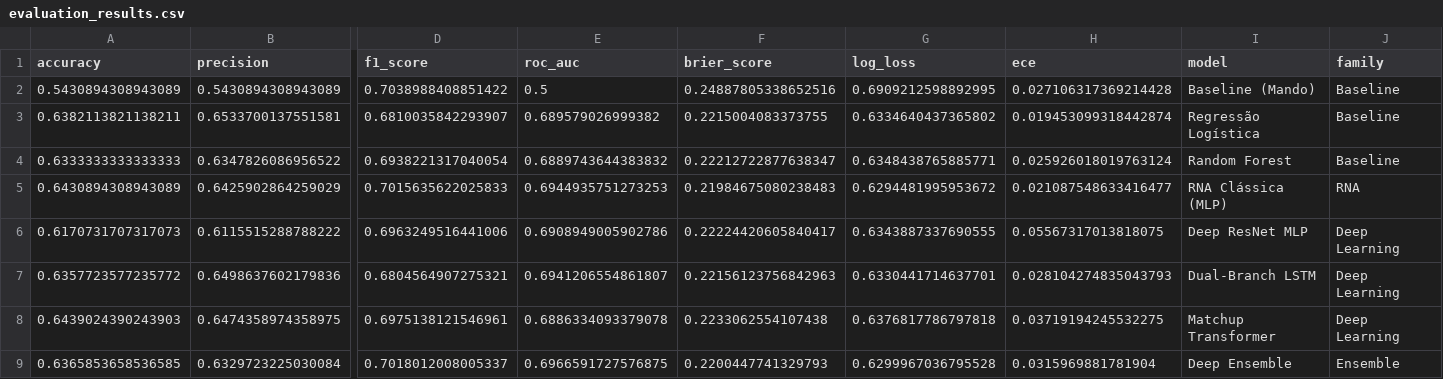
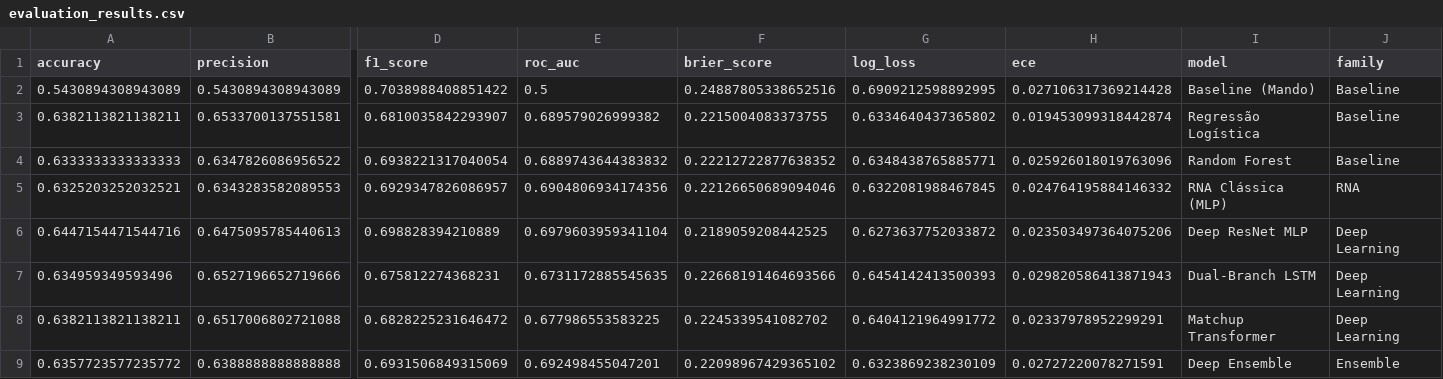
Before and after one commit to Fernando7492/nba-match-predictor, a CSV file: outputs/evaluation_results.csv, drawn as a sheet; only a part is shown, gaps mark what is left out; removed rows and columns are numbered as before the commit, all else as after; rows hold the shown columns only; the diff names each change by its address in the sheet, - before the commit and + after, or states it on an @@ line.

```diff
--- a/outputs/evaluation_results.csv
+++ b/outputs/evaluation_results.csv
-F4 (brier_score): 0.22212722877638347
+F4 (brier_score): 0.22212722877638352
-H4 (ece): 0.025926018019763124
+H4 (ece): 0.025926018019763096
-row 5: 0.6430894308943089 | 0.6425902864259029 | 0.7015635622025833 | 0.6944935751273253 | 0.21984675080238483 | 0.6294481995953672 | 0.021087548633416477 | RNA Clássica (MLP) | RNA
-row 6: 0.6170731707317073 | 0.6115515288788222 | 0.6963249516441006 | 0.6908949005902786 | 0.22224420605840417 | 0.6343887337690555 | 0.05567317013818075 | Deep ResNet MLP | Deep Learning
-row 7: 0.6357723577235772 | 0.6498637602179836 | 0.6804564907275321 | 0.6941206554861807 | 0.22156123756842963 | 0.6330441714637701 | 0.028104274835043793 | Dual-Branch LSTM | Deep Learning
-row 8: 0.6439024390243903 | 0.6474358974358975 | 0.6975138121546961 | 0.6886334093379078 | 0.2233062554107438 | 0.6376817786797818 | 0.03719194245532275 | Matchup Transformer | Deep Learning
-row 9: 0.6365853658536585 | 0.6329723225030084 | 0.7018012008005337 | 0.6966591727576875 | 0.2200447741329793 | 0.6299967036795528 | 0.0315969881781904 | Deep Ensemble | Ensemble
+row 5: 0.6325203252032521 | 0.6343283582089553 | 0.6929347826086957 | 0.6904806934174356 | 0.22126650689094046 | 0.6322081988467845 | 0.024764195884146332 | RNA Clássica (MLP) | RNA
+row 6: 0.6447154471544716 | 0.6475095785440613 | 0.698828394210889 | 0.6979603959341104 | 0.2189059208442525 | 0.6273637752033872 | 0.023503497364075206 | Deep ResNet MLP | Deep Learning
+row 7: 0.634959349593496 | 0.6527196652719666 | 0.675812274368231 | 0.6731172885545635 | 0.22668191464693566 | 0.6454142413500393 | 0.029820586413871943 | Dual-Branch LSTM | Deep Learning
+row 8: 0.6382113821138211 | 0.6517006802721088 | 0.6828225231646472 | 0.677986553583225 | 0.2245339541082702 | 0.6404121964991772 | 0.02337978952299291 | Matchup Transformer | Deep Learning
+row 9: 0.6357723577235772 | 0.6388888888888888 | 0.6931506849315069 | 0.692498455047201 | 0.22098967429365102 | 0.6323869238230109 | 0.02727220078271591 | Deep Ensemble | Ensemble
```
Also changed, not shown: 2 other files.
